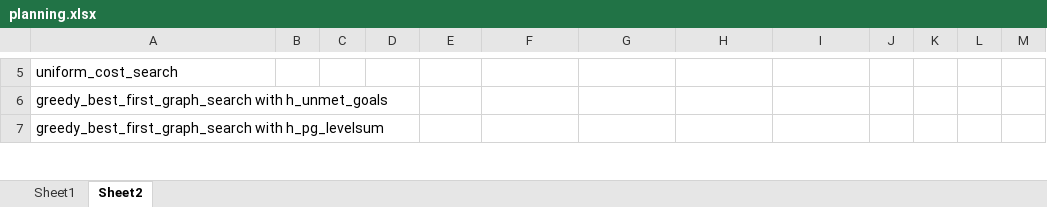
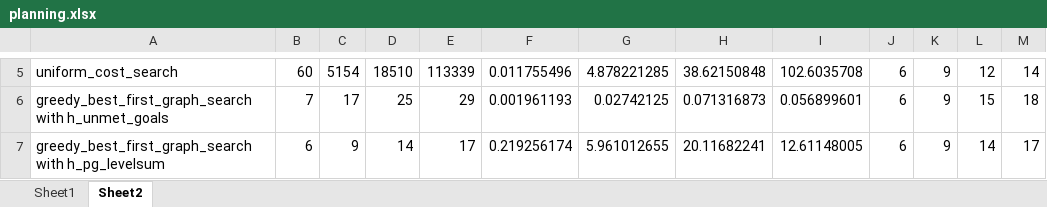
Before and after one commit to duclinhfetel/artificial-intelligence, an Excel workbook: Projects/2_Classical Planning/planning.xlsx, sheet Sheet2, drawn as a sheet; only a part is shown, gaps mark what is left out; values as stored, in another font and other column widths than the file's, no borders; the diff covers the shown part only; the diff names each change by its address in the sheet, - before the commit and + after, or states it on an @@ line.

```diff
--- a/Projects/2_Classical Planning/planning.xlsx (sheet Sheet2)
+++ b/Projects/2_Classical Planning/planning.xlsx (sheet Sheet2)
-B5: (empty)
+B5: 60
-C5: (empty)
+C5: 5154
-D5: (empty)
+D5: 18510
-E5: (empty)
+E5: 113339
-F5: (empty)
+F5: 0.011755496
-G5: (empty)
+G5: 4.878221285
-H5: (empty)
+H5: 38.62150848
-I5: (empty)
+I5: 102.6035708
-J5:J7: (empty)
+J5:J7: 6
-K5:K7: (empty)
+K5:K7: 9
-L5: (empty)
+L5: 12
-M5: (empty)
+M5: 14
-B6: (empty)
+B6: 7
-C6: (empty)
+C6: 17
-D6: (empty)
+D6: 25
-E6: (empty)
+E6: 29
-F6: (empty)
+F6: 0.001961193
-G6: (empty)
+G6: 0.02742125
-H6: (empty)
+H6: 0.071316873
-I6: (empty)
+I6: 0.056899601
-L6: (empty)
+L6: 15
-M6: (empty)
+M6: 18
-B7: (empty)
+B7: 6
-C7: (empty)
+C7: 9
-D7: (empty)
+D7: 14
-E7: (empty)
+E7: 17
-F7: (empty)
+F7: 0.219256174
-G7: (empty)
+G7: 5.961012655
-H7: (empty)
+H7: 20.11682241
-I7: (empty)
+I7: 12.61148005
-L7: (empty)
+L7: 14
-M7: (empty)
+M7: 17
```
Also changed, not shown: 91 edited cells elsewhere in this sheet.
